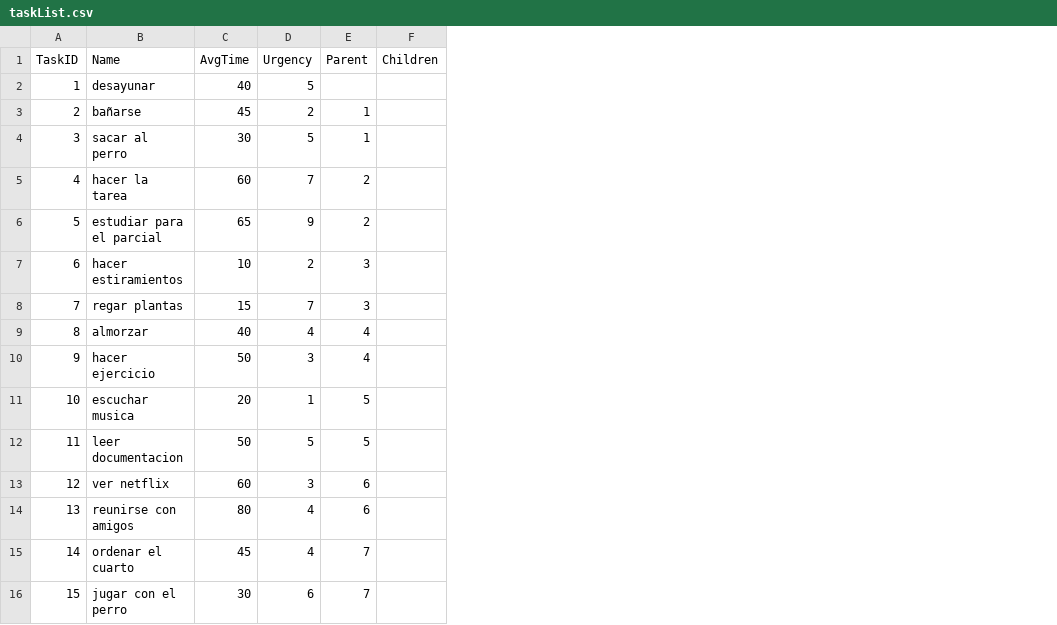
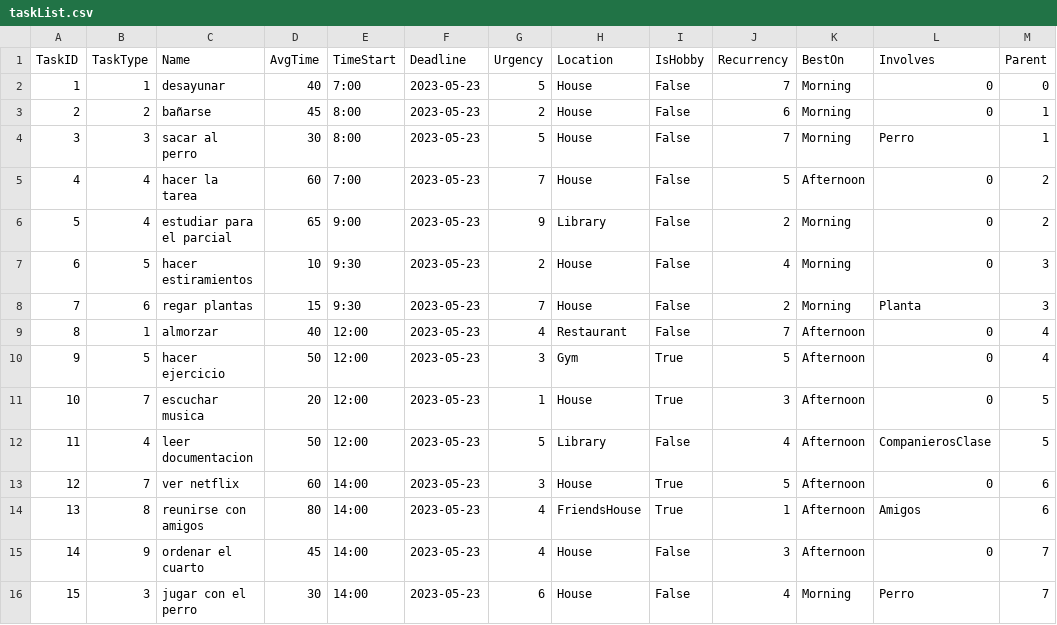
Before and after one commit to spuertaf/OrganAIz, a CSV file: taskList.csv, drawn as a sheet; removed rows and columns are numbered as before the commit, all else as after; the diff names each change by its address in the sheet, - before the commit and + after, or states it on an @@ line.

```diff
--- a/taskList.csv
+++ b/taskList.csv
+column B (TaskType), rows 2-16: 1 | 2 | 3 | 4 | 4 | 5 | 6 | 1 | 5 | 7 | 4 | 7 | 8 | 9 | 3
+column E (TimeStart), rows 2-16: 7:00 | 8:00 | 8:00 | 7:00 | 9:00 | 9:30 | 9:30 | 12:00 | 12:00 | 12:00 | 12:00 | 14:00 | 14:00 | 14:00 | 14:00
+column F (Deadline), rows 2-16: all 2023-05-23
+column H (Location), rows 2-16: House | House | House | House | Library | House | House | Restaurant | Gym | House | Library | House | FriendsHouse | House | House
+column I (IsHobby), rows 2-16: False | False | False | False | False | False | False | False | True | True | False | True | True | False | False
+column J (Recurrency), rows 2-16: 7 | 6 | 7 | 5 | 2 | 4 | 2 | 7 | 5 | 3 | 4 | 5 | 1 | 3 | 4
+column K (BestOn), rows 2-16: Morning | Morning | Morning | Afternoon | Morning | Morning | Morning | Afternoon | Afternoon | Afternoon | Afternoon | Afternoon | Afternoon | Afternoon | Morning
+column L (Involves), rows 2-16: 0 | 0 | Perro | 0 | 0 | 0 | Planta | 0 | 0 | 0 | CompanierosClase | 0 | Amigos | 0 | Perro
-column F (Children), empty
-M2 (Parent): (empty)
+M2 (Parent): 0
```
Also changed, not shown: 1 other file.
